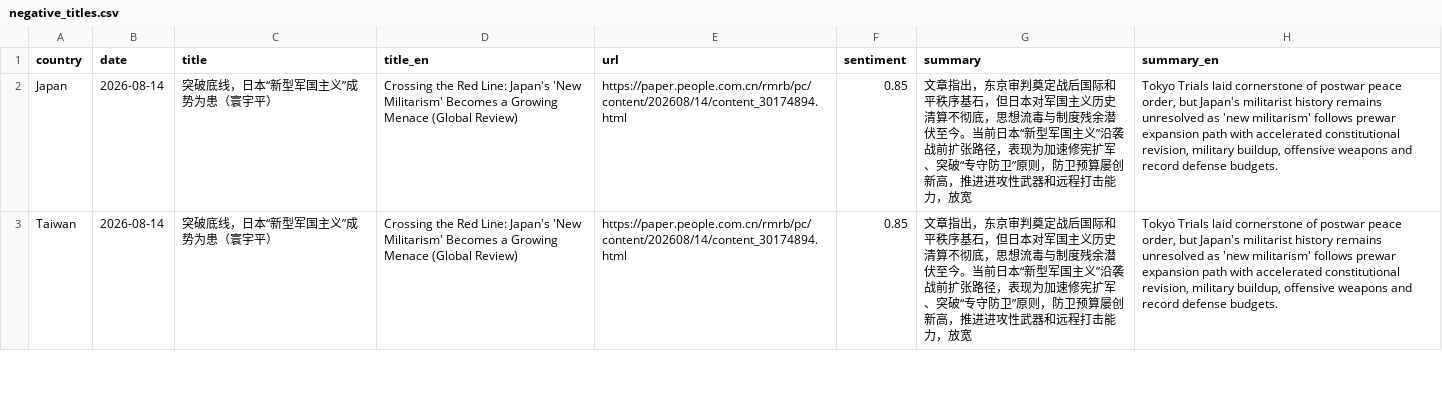
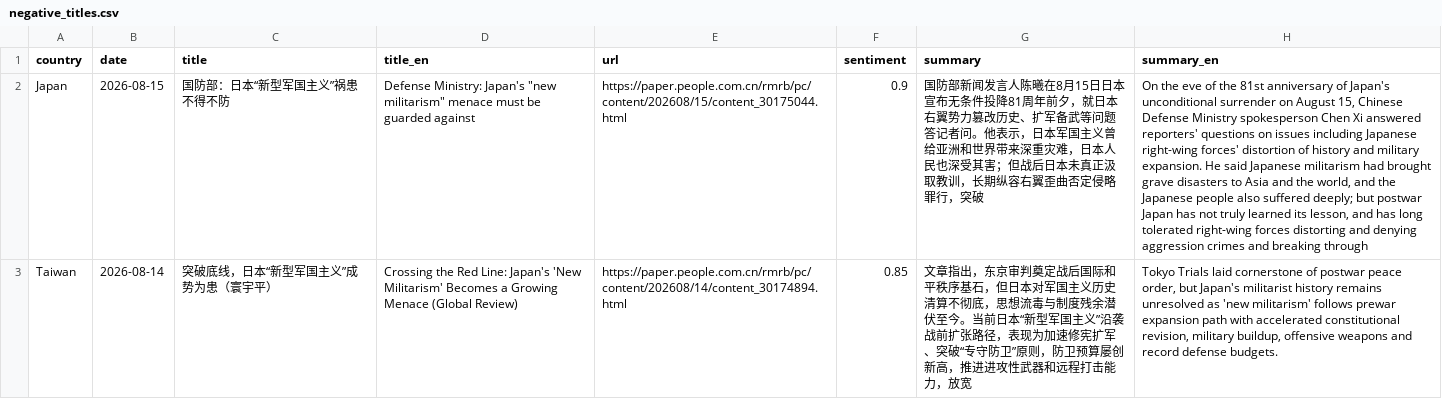
Before and after one commit to siuheiwo/china-foreign-rhetoric-observatory, a CSV file: negative_titles.csv, drawn as a sheet; only a part is shown; the diff covers the shown part only; the diff names each change by its address in the sheet, - before the commit and + after, or states it on an @@ line.

```diff
--- a/negative_titles.csv
+++ b/negative_titles.csv
-B2 (date): 2026-08-14
+B2 (date): 2026-08-15
-C2 (title): 突破底线，日本“新型军国主义”成势为患（寰宇平）
+C2 (title): 国防部：日本“新型军国主义”祸患不得不防
-D2 (title_en): Crossing the Red Line: Japan's 'New Militarism' Becomes a Growing Menace (Global Review)
+D2 (title_en): Defense Ministry: Japan's "new militarism" menace must be guarded against
-E2 (url): https://paper.people.com.cn/rmrb/pc/content/202608/14/content_30174894.html
+E2 (url): https://paper.people.com.cn/rmrb/pc/content/202608/15/content_30175044.html
-F2 (sentiment): 0.85
+F2 (sentiment): 0.9
-G2 (summary): 文章指出，东京审判奠定战后国际和平秩序基石，但日本对军国主义历史清算不彻底，思想流毒与制度残余潜伏至今。当前日本“新型军国主义”沿袭战前扩张路径，表现为加速修宪扩军、突破“专守防卫”原则，防卫预算屡创新高，推进进攻性武器和远程打击能力，放宽
+G2 (summary): 国防部新闻发言人陈曦在8月15日日本宣布无条件投降81周年前夕，就日本右翼势力篡改历史、扩军备武等问题答记者问。他表示，日本军国主义曾给亚洲和世界带来深重灾难，日本人民也深受其害；但战后日本未真正汲取教训，长期纵容右翼歪曲否定侵略罪行，突破
-H2 (summary_en): Tokyo Trials laid cornerstone of postwar peace order, but Japan's militarist history remains unresolved as 'new militarism' follows prewar expansion path with accelerated constitutional revision, military buildup, offensive weapons and record defense budgets.
+H2 (summary_en): On the eve of the 81st anniversary of Japan's unconditional surrender on August 15, Chinese Defense Ministry spokesperson Chen Xi answered reporters' questions on issues including Japanese right-wing forces' distortion of history and military expansion. He said Japanese militarism had brought grave disasters to Asia and the world, and the Japanese people also suffered deeply; but postwar Japan has not truly learned its lesson, and has long tolerated right-wing forces distorting and denying aggression crimes and breaking through
```
Also changed, not shown: 4 added rows and 1 removed row elsewhere in this file, alarms.csv, recent_titles.csv, 1 other file.
